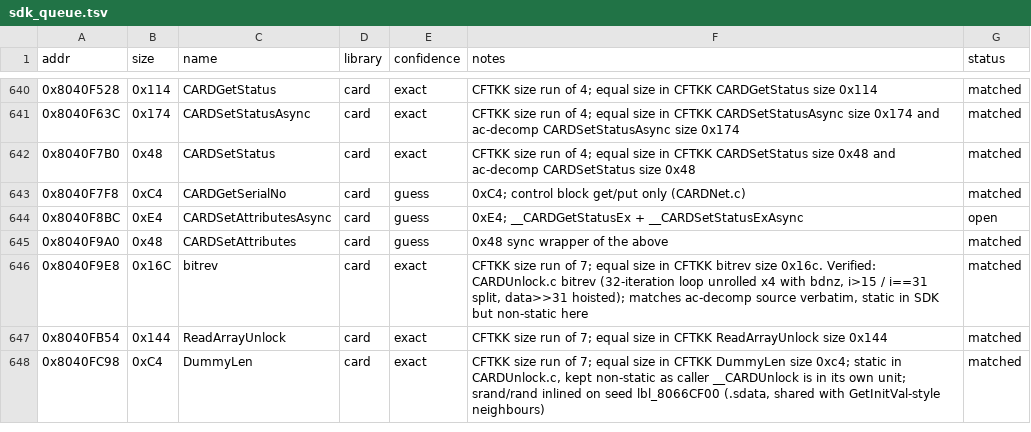
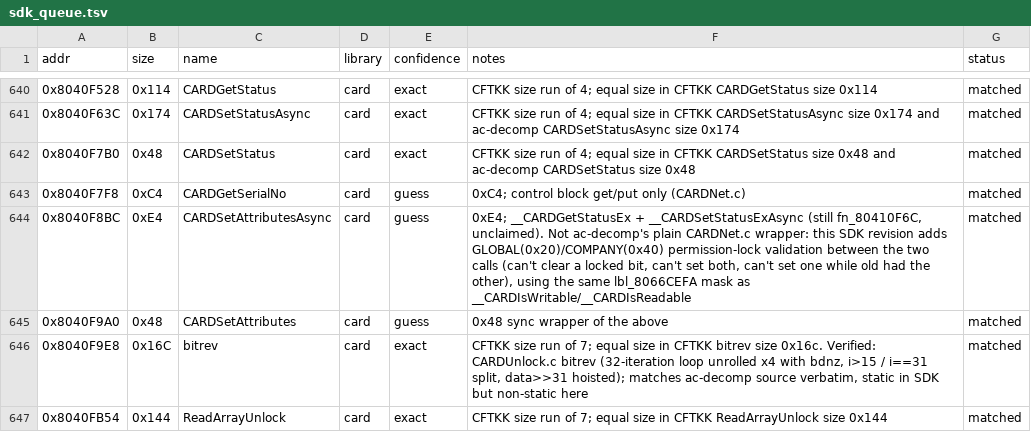
Before and after one commit to Esoteric-Engineer/mnroi, a TSV file: docs/sdk_queue.tsv, drawn as a sheet; only a part is shown, gaps mark what is left out; the shorter side is filled out with more unchanged rows.

Commit message:
Match CARDSetAttributesAsync (Dolphin/card/CARDSetAttributesAsync.c)

```diff
--- a/docs/sdk_queue.tsv
+++ b/docs/sdk_queue.tsv
@@ -643,3 +643,3 @@ addr	size	name	library	confidence	notes	status
 0x8040F7F8	0xC4	CARDGetSerialNo	card	guess	0xC4; control block get/put only (CARDNet.c)	matched
-0x8040F8BC	0xE4	CARDSetAttributesAsync	card	guess	0xE4; __CARDGetStatusEx + __CARDSetStatusExAsync	open
+0x8040F8BC	0xE4	CARDSetAttributesAsync	card	guess	0xE4; __CARDGetStatusEx + __CARDSetStatusExAsync (still fn_80410F6C, unclaimed). Not ac-decomp's plain CARDNet.c wrapper: this SDK revision adds GLOBAL(0x20)/COMPANY(0x40) permission-lock validation between the two calls (can't clear a locked bit, can't set both, can't set one while old had the other), using the same lbl_8066CEFA mask as __CARDIsWritable/__CARDIsReadable	matched
 0x8040F9A0	0x48	CARDSetAttributes	card	guess	0x48 sync wrapper of the above	matched
```
Also changed, not shown: 6 other files.
